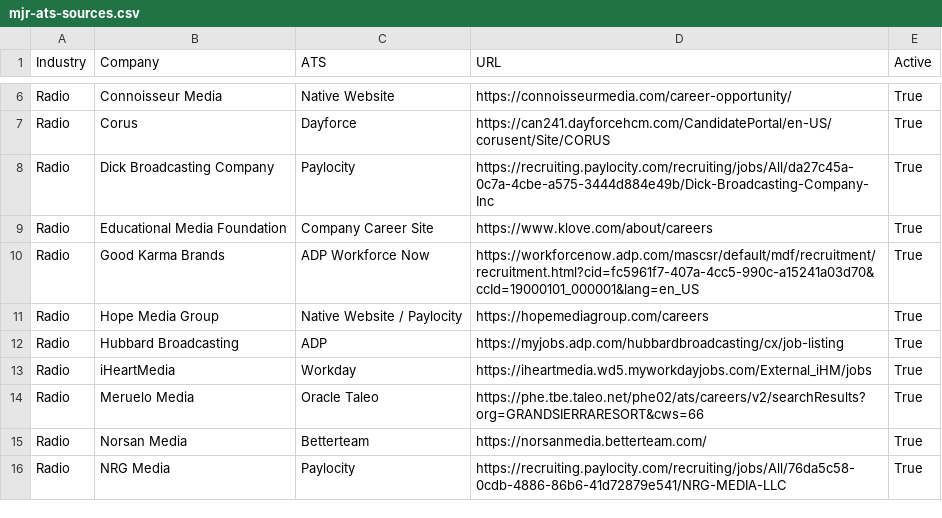
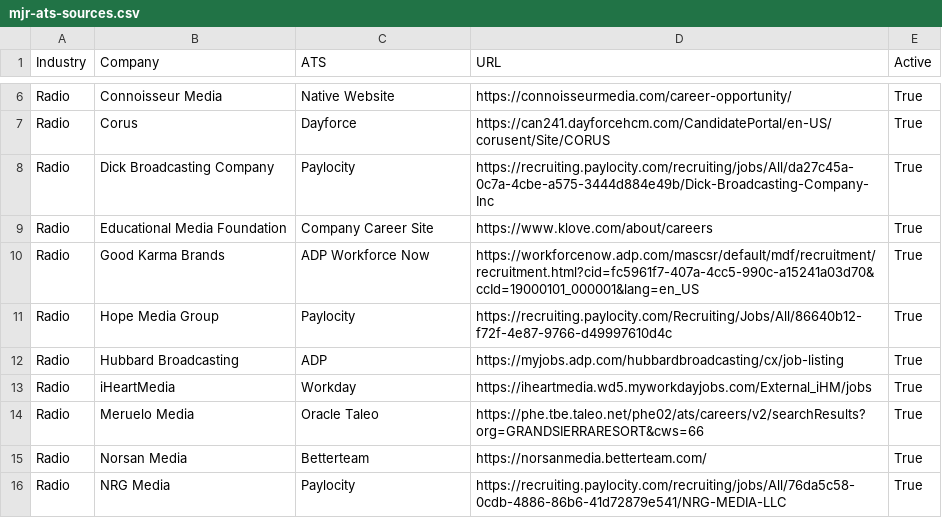
Before and after one commit to Mediajobsreport/mjr-jobs-feed, a CSV file: mjr-ats-sources.csv, drawn as a sheet; only a part is shown, gaps mark what is left out.

Commit message:
Update header and add new media company entries
Replaced the header row in mjr-ats-sources.csv and added new entries for various media companies.

```diff
--- a/mjr-ats-sources.csv
+++ b/mjr-ats-sources.csv
@@ -10,3 +10,3 @@ Radio,Educational Media Foundation,Company Career Site,https://www.klove.com/abo
 Radio,Good Karma Brands,ADP Workforce Now,https://workforcenow.adp.com/mascsr/default/mdf/recruitment/recruitment.html?cid=fc5961f7-407a-4cc5-990c-a15241a03d70&ccId=19000101_000001&lang=en_US,True
-Radio,Hope Media Group,Native Website / Paylocity,https://hopemediagroup.com/careers,True
+Radio,Hope Media Group,Paylocity,https://recruiting.paylocity.com/Recruiting/Jobs/All/86640b12-f72f-4e87-9766-d49997610d4c,True
 Radio,Hubbard Broadcasting,ADP,https://myjobs.adp.com/hubbardbroadcasting/cx/job-listing,True
```
